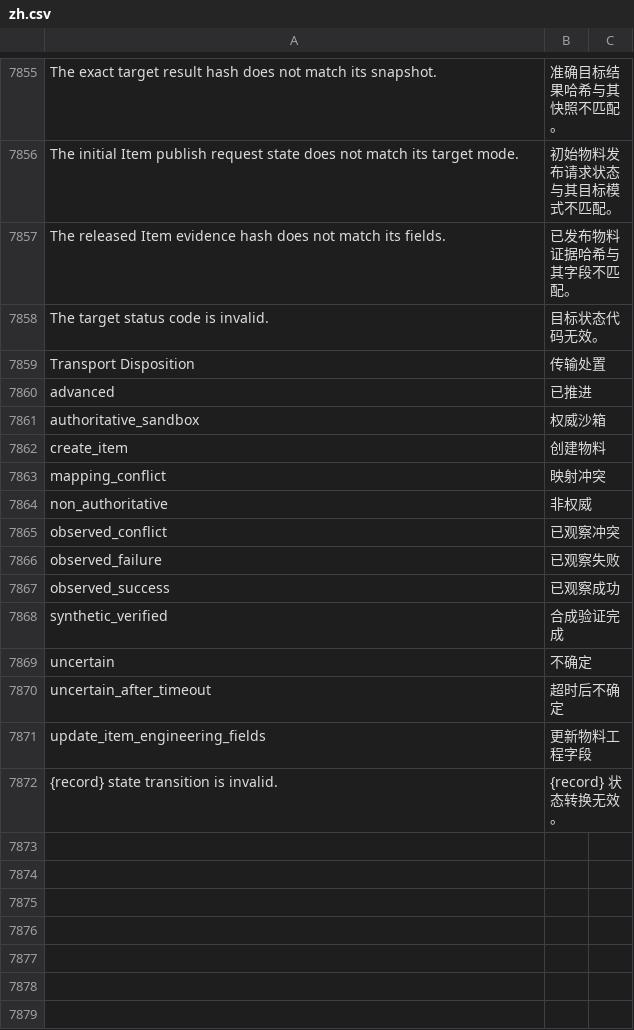
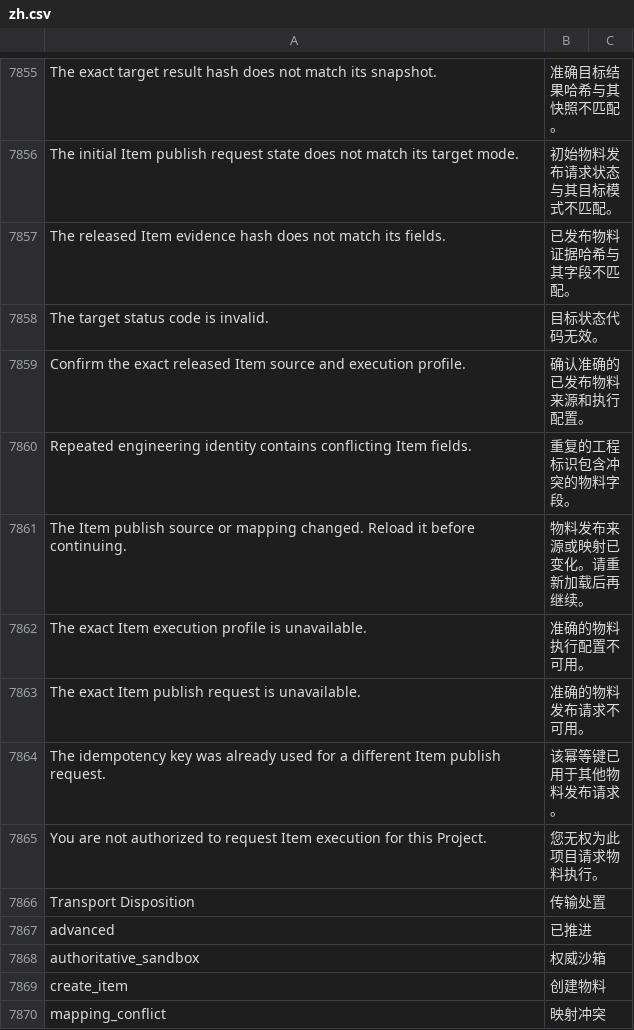
Before and after one commit to kaibowang-hash/jce_npi, a CSV file: apps/npi_core/npi_core/translations/zh.csv, drawn as a sheet; only a part is shown, gaps mark what is left out; the shorter side is filled out with more unchanged rows.

```diff
--- a/apps/npi_core/npi_core/translations/zh.csv
+++ b/apps/npi_core/npi_core/translations/zh.csv
@@ -7858,2 +7858,9 @@ The released Item evidence hash does not match its fields.,已发布物料证据
 The target status code is invalid.,目标状态代码无效。
+Confirm the exact released Item source and execution profile.,确认准确的已发布物料来源和执行配置。
+Repeated engineering identity contains conflicting Item fields.,重复的工程标识包含冲突的物料字段。
+The Item publish source or mapping changed. Reload it before continuing.,物料发布来源或映射已变化。请重新加载后再继续。
+The exact Item execution profile is unavailable.,准确的物料执行配置不可用。
+The exact Item publish request is unavailable.,准确的物料发布请求不可用。
+The idempotency key was already used for a different Item publish request.,该幂等键已用于其他物料发布请求。
+You are not authorized to request Item execution for this Project.,您无权为此项目请求物料执行。
 Transport Disposition,传输处置
```
Also changed, not shown: apps/npi_core/npi_core/translations/zh-TW.csv, 11 other files.
